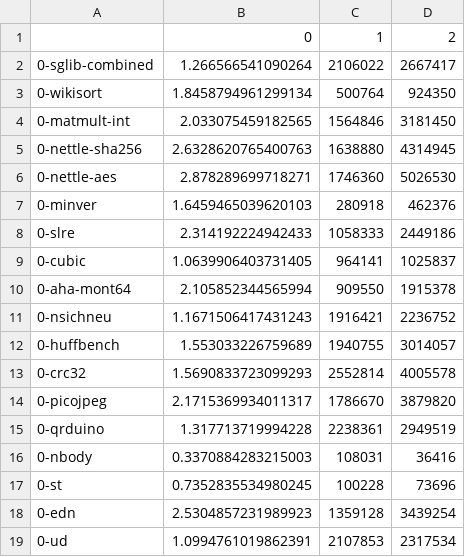
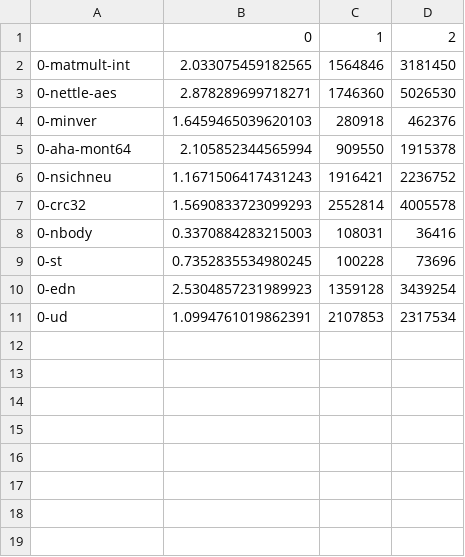
Before and after one commit to joonho3020/fireaxe-firesim, a CSV file: fireaxe-scripts/tip-results/TIP-IPC-large-embench-bare.csv, drawn as a sheet.

```diff
--- a/fireaxe-scripts/tip-results/TIP-IPC-large-embench-bare.csv
+++ b/fireaxe-scripts/tip-results/TIP-IPC-large-embench-bare.csv
@@ -1,16 +1,8 @@
 ,0,1,2
-0-sglib-combined,1.266566541090264,2106022,2667417
-0-wikisort,1.8458794961299134,500764,924350
 0-matmult-int,2.033075459182565,1564846,3181450
-0-nettle-sha256,2.6328620765400763,1638880,4314945
 0-nettle-aes,2.878289699718271,1746360,5026530
 0-minver,1.6459465039620103,280918,462376
-0-slre,2.314192224942433,1058333,2449186
-0-cubic,1.0639906403731405,964141,1025837
 0-aha-mont64,2.105852344565994,909550,1915378
 0-nsichneu,1.1671506417431243,1916421,2236752
-0-huffbench,1.553033226759689,1940755,3014057
 0-crc32,1.5690833723099293,2552814,4005578
-0-picojpeg,2.1715369934011317,1786670,3879820
-0-qrduino,1.317713719994228,2238361,2949519
 0-nbody,0.3370884283215003,108031,36416
```
Also changed, not shown: fireaxe-scripts/tip-results/TIP-IPC-XEON.csv, fireaxe-scripts/tip-results/TIP-IPC-megaboom-embench-bare.csv, 2 other files.
